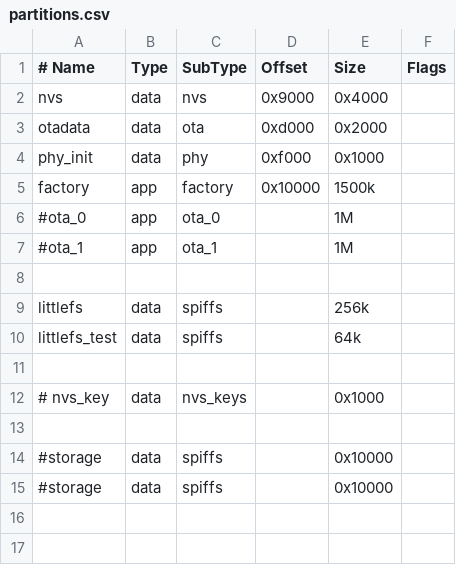
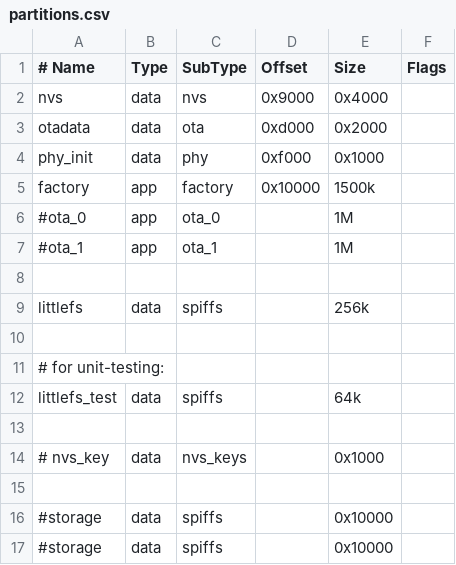
Before and after one commit to fl4p/fugu-mppt-firmware, a CSV file: partitions.csv, drawn as a sheet.

```diff
--- a/partitions.csv
+++ b/partitions.csv
@@ -9,2 +9,4 @@ factory,  app,  factory,  0x10000,  1500k
 littlefs,  data, spiffs,           ,    256k
+
+# for unit-testing:
 littlefs_test,  data, spiffs,      ,    64k
```
Also changed, not shown: 2 other files.
